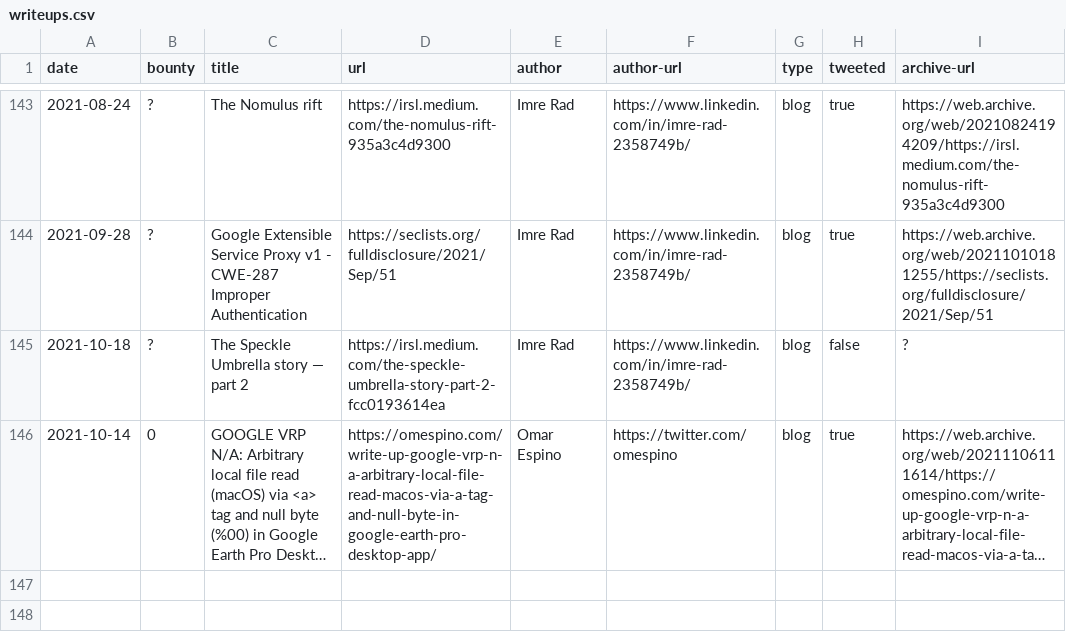
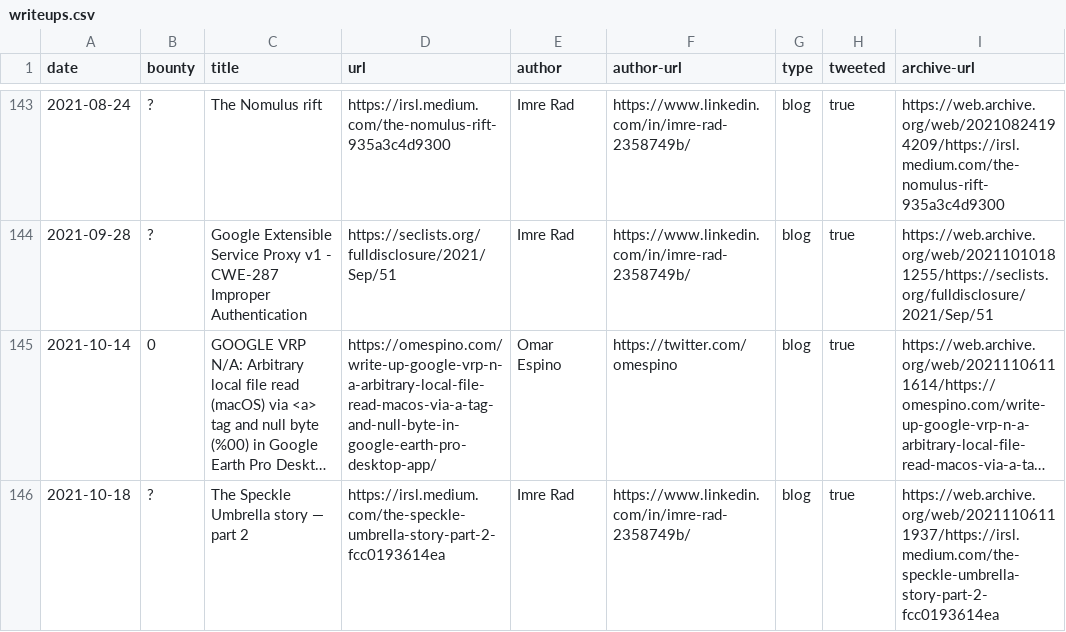
Before and after one commit to xdavidhu/awesome-google-vrp-writeups, a CSV file: writeups.csv, drawn as a sheet; only a part is shown, gaps mark what is left out; long unchanged cells end in …; removed rows and columns are numbered as before the commit, all else as after; the diff names each change by its address in the sheet, - before the commit and + after, or states it on an @@ line.

```diff
--- a/writeups.csv
+++ b/writeups.csv
-row 145: 2021-10-18 | ? | The Speckle Umbrella story — part 2 | https://irsl.medium.com/the-speckle-umbrella-story-part-2-fcc0193614ea | Imre Rad | https://www.linkedin.com/in/imre-rad-2358749b/ | blog | false | ?
+row 146: 2021-10-18 | ? | The Speckle Umbrella story — part 2 | https://irsl.medium.com/the-speckle-umbrella-story-part-2-fcc0193614ea | Imre Rad | https://www.linkedin.com/in/imre-rad-2358749b/ | blog | true | https://web.archive.org/web/20211106111937/https://irsl.medium.com/the-speckle-umbrella-story-part-2-fcc0193614ea
```
Also changed, not shown: 1 other file.
